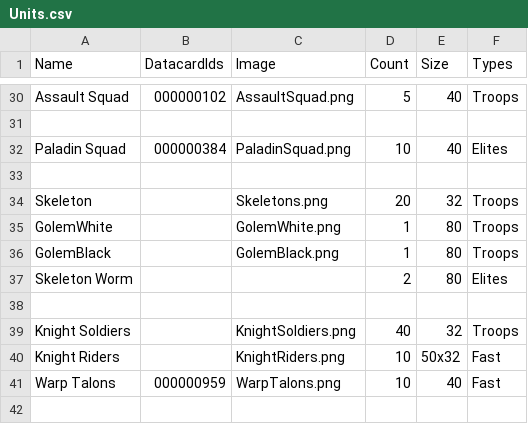
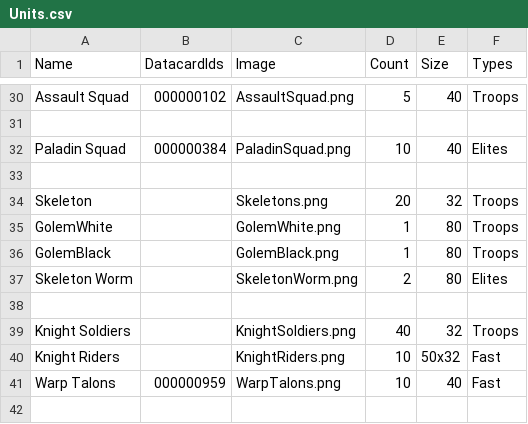
Before and after one commit to FluentZap/warclub, a CSV file: Units.csv, drawn as a sheet; only a part is shown, gaps mark what is left out; the diff names each change by its address in the sheet, - before the commit and + after, or states it on an @@ line.

```diff
--- a/Units.csv
+++ b/Units.csv
-C37 (Image): (empty)
+C37 (Image): SkeletonWorm.png
```
Also changed, not shown: Traits.csv, 3 other files.
